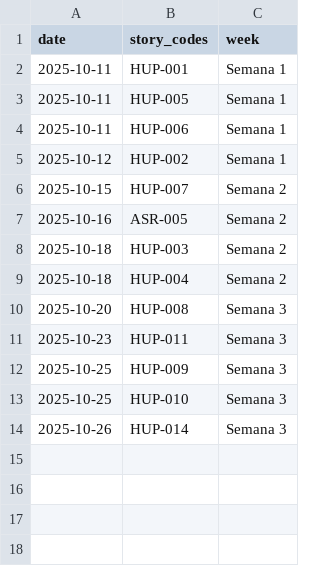
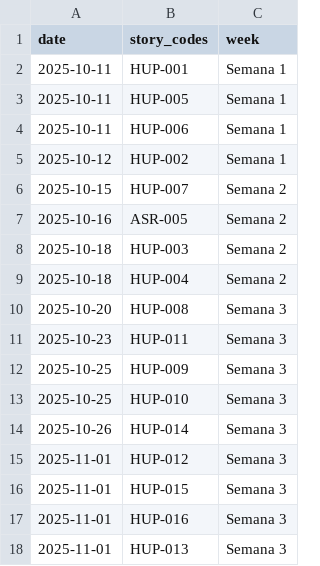
Before and after one commit to ncarvajalc/Proyecto-final-MISO-202520-G2, a CSV file: scripts-entregas/data/completed_stories.csv, drawn as a sheet; the diff names each change by its address in the sheet, - before the commit and + after, or states it on an @@ line.

Commit message:
data update

```diff
--- a/scripts-entregas/data/completed_stories.csv
+++ b/scripts-entregas/data/completed_stories.csv
+row 15: 2025-11-01 | HUP-012 | Semana 3
+row 16: 2025-11-01 | HUP-015 | Semana 3
+row 17: 2025-11-01 | HUP-016 | Semana 3
+row 18: 2025-11-01 | HUP-013 | Semana 3
```
Also changed, not shown: scripts-entregas/data/velocity_data.csv.
